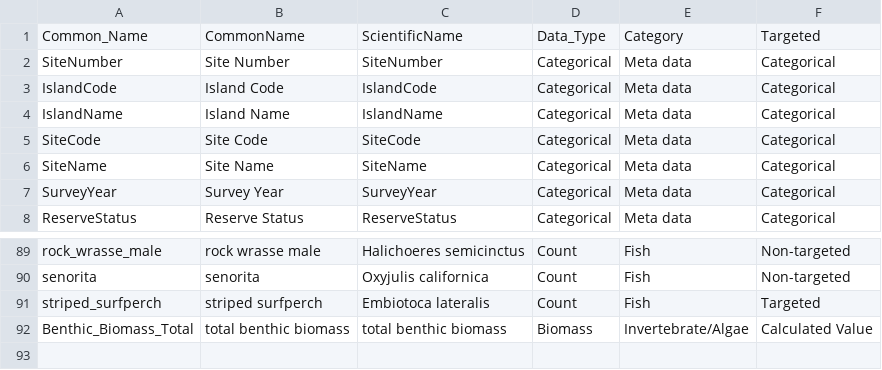
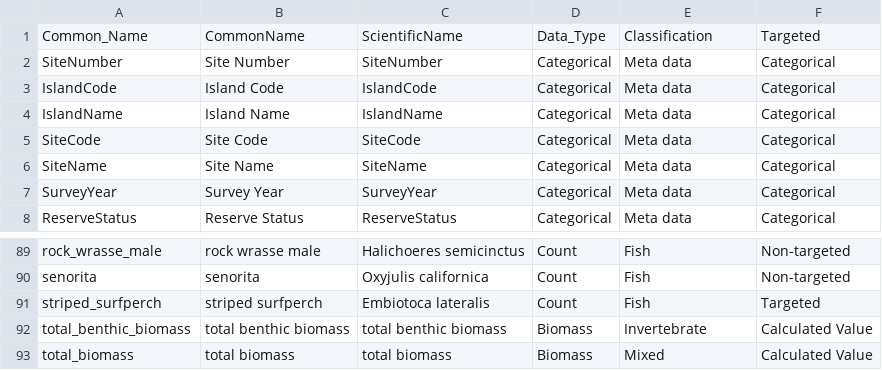
Before and after one commit to cullen-molitor/KFM_Shiny_App, a CSV file: App/Meta_Data/Mixed_Data_xref_Fish_Density.csv, drawn as a sheet; only a part is shown, gaps mark what is left out.

```diff
--- a/App/Meta_Data/Mixed_Data_xref_Fish_Density.csv
+++ b/App/Meta_Data/Mixed_Data_xref_Fish_Density.csv
@@ -1,2 +1,2 @@
-Common_Name,CommonName,ScientificName,Data_Type,Category,Targeted
+Common_Name,CommonName,ScientificName,Data_Type,Classification,Targeted
 SiteNumber,Site Number,SiteNumber,Categorical,Meta data,Categorical
@@ -91,2 +91,3 @@ senorita,senorita,Oxyjulis californica,Count,Fish,Non-targeted
 striped_surfperch,striped surfperch,Embiotoca lateralis,Count,Fish,Targeted
-Benthic_Biomass_Total,total benthic biomass,total benthic biomass,Biomass,Invertebrate/Algae,Calculated Value
+total_benthic_biomass,total benthic biomass,total benthic biomass,Biomass,Invertebrate,Calculated Value
+total_biomass,total biomass,total biomass,Biomass,Mixed,Calculated Value
```
Also changed, not shown: App/Meta_Data/Mixed_Data_xref_Fish_Biomass.csv, App/Tidy_Data/Mixed_Data_All.csv, 17 other files.
